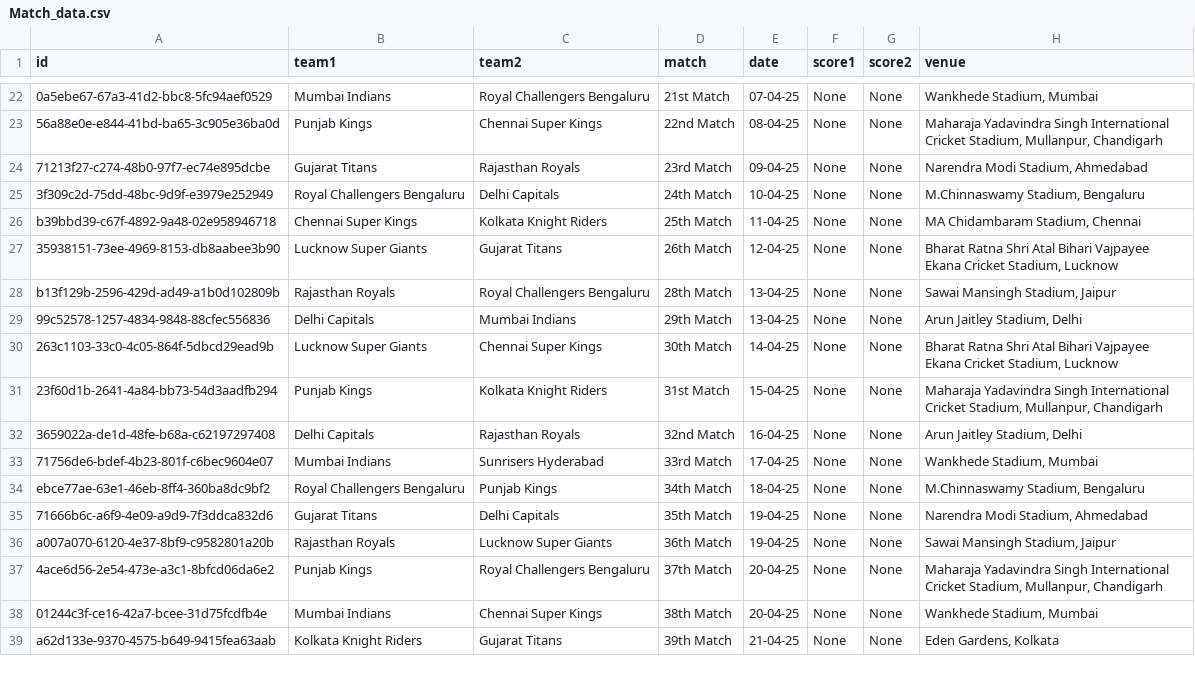
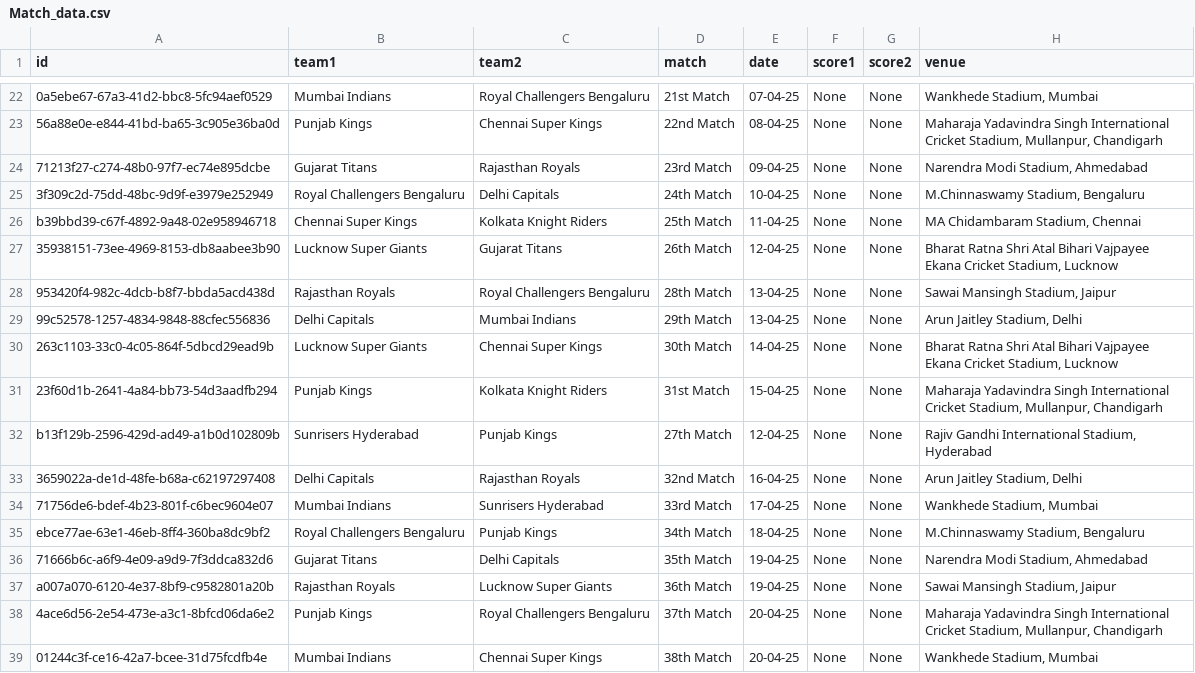
Before and after one commit to DevrajJain04/cricket_auction_application, a CSV file: Match_data.csv, drawn as a sheet; only a part is shown, gaps mark what is left out; the shorter side is filled out with more unchanged rows.

```diff
--- a/Match_data.csv
+++ b/Match_data.csv
@@ -27,3 +27,3 @@ b39bbd39-c67f-4892-9a48-02e958946718,Chennai Super Kings,Kolkata Knight Riders,2
 35938151-73ee-4969-8153-db8aabee3b90,Lucknow Super Giants,Gujarat Titans,26th Match,12-04-25,None,None,"Bharat Ratna Shri Atal Bihari Vajpayee Ekana Cricket Stadium, Lucknow"
-b13f129b-2596-429d-ad49-a1b0d102809b,Rajasthan Royals,Royal Challengers Bengaluru,28th Match,13-04-25,None,None,"Sawai Mansingh Stadium, Jaipur"
+953420f4-982c-4dcb-b8f7-bbda5acd438d,Rajasthan Royals,Royal Challengers Bengaluru,28th Match,13-04-25,None,None,"Sawai Mansingh Stadium, Jaipur"
 99c52578-1257-4834-9848-88cfec556836,Delhi Capitals,Mumbai Indians,29th Match,13-04-25,None,None,"Arun Jaitley Stadium, Delhi"
@@ -31,2 +31,3 @@ b13f129b-2596-429d-ad49-a1b0d102809b,Rajasthan Royals,Royal Challengers Bengalur
 23f60d1b-2641-4a84-bb73-54d3aadfb294,Punjab Kings,Kolkata Knight Riders,31st Match,15-04-25,None,None,"Maharaja Yadavindra Singh International Cricket Stadium, Mullanpur, Chandigarh"
+b13f129b-2596-429d-ad49-a1b0d102809b,Sunrisers Hyderabad,Punjab Kings,27th Match,12-04-25,None,None,"Rajiv Gandhi International Stadium, Hyderabad"
 3659022a-de1d-48fe-b68a-c62197297408,Delhi Capitals,Rajasthan Royals,32nd Match,16-04-25,None,None,"Arun Jaitley Stadium, Delhi"
```
Also changed, not shown: 10 other files.
